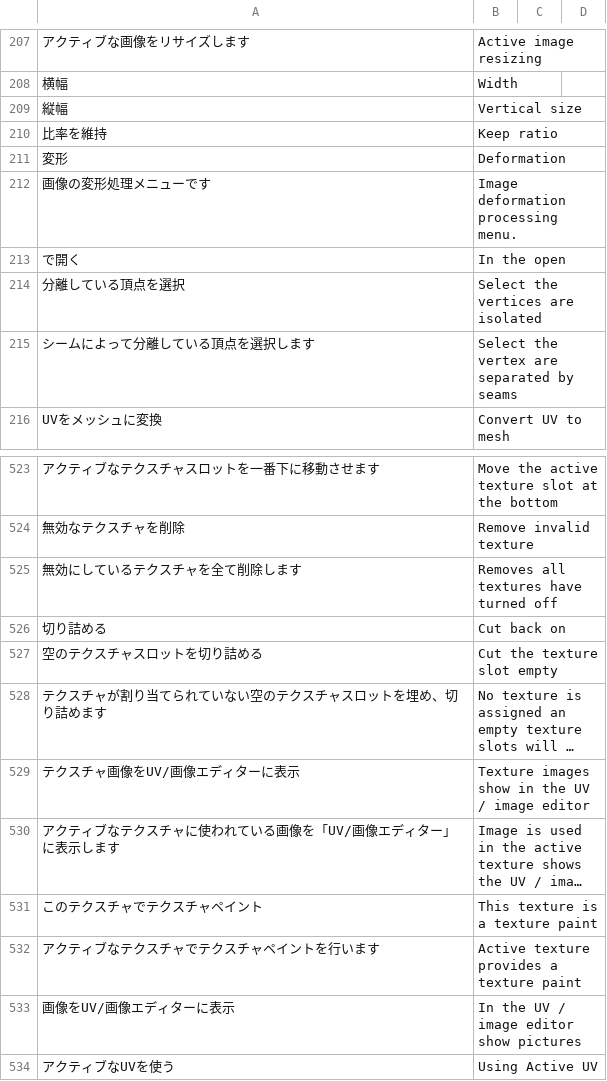
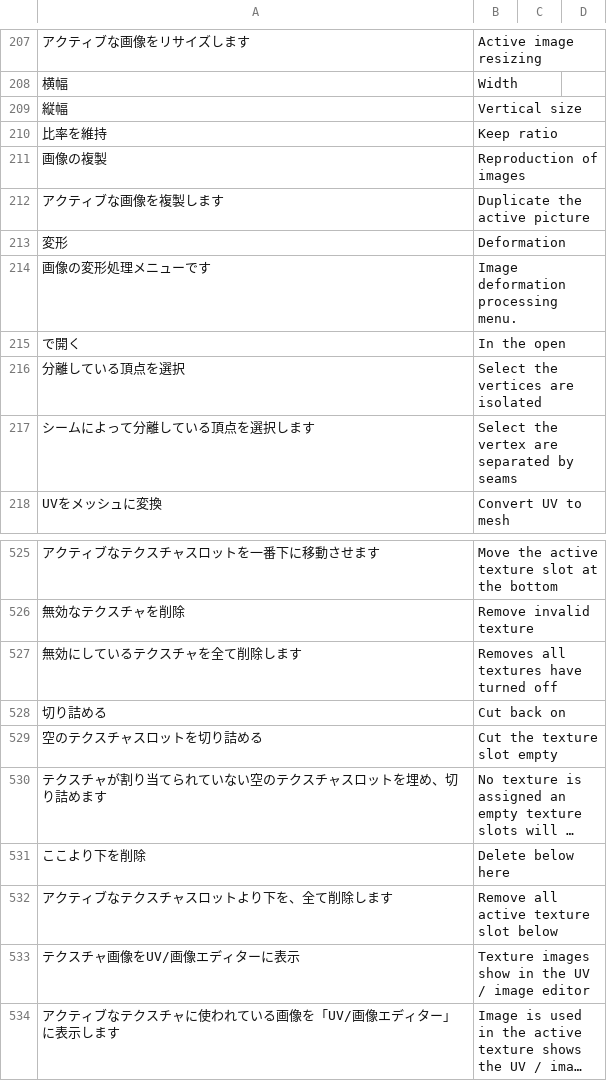
Before and after one commit to PyrokinesisStudio/Blender-Scramble-Addon, a CSV file: Scramble Addon/TranslationDictionary.csv, drawn as a sheet; only a part is shown, gaps mark what is left out; the shorter side is filled out with more unchanged rows; long unchanged cells end in …; the diff names each change by its address in the sheet, - before the commit and + after, or states it on an @@ line.

Commit message:
"画像の複製"と"ここより下を削除"を追加

```diff
--- a/Scramble Addon/TranslationDictionary.csv
+++ b/Scramble Addon/TranslationDictionary.csv
+row 211: 画像の複製 | Reproduction of images
+row 212: アクティブな画像を複製します | Duplicate the active picture
+row 531: ここより下を削除 | Delete below here
+row 532: アクティブなテクスチャスロットより下を、全て削除します | Remove all active texture slot below
```
Also changed, not shown: 3 other files.
